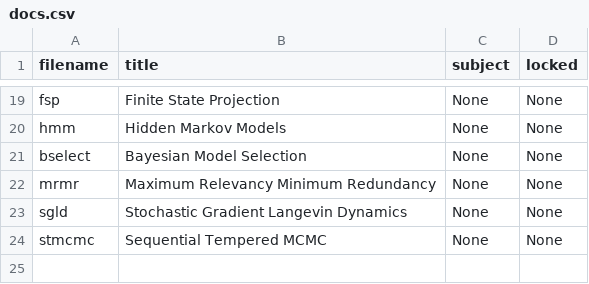
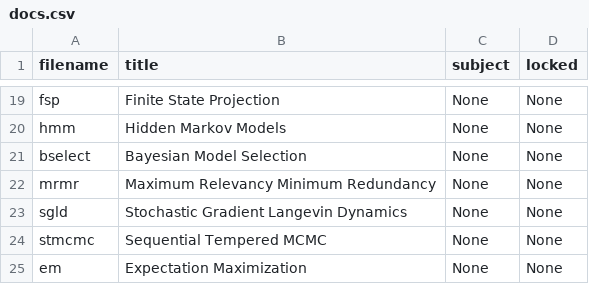
Before and after one commit to cwseitz/cwseitz.github.io-docs, a CSV file: docs/sm/docs.csv, drawn as a sheet; only a part is shown, gaps mark what is left out.

```diff
--- a/docs/sm/docs.csv
+++ b/docs/sm/docs.csv
@@ -24 +24,2 @@ sgld, Stochastic Gradient Langevin Dynamics, None, None
 stmcmc, Sequential Tempered MCMC, None, None
+em, Expectation Maximization, None, None
```
Also changed, not shown: 5 other files.
